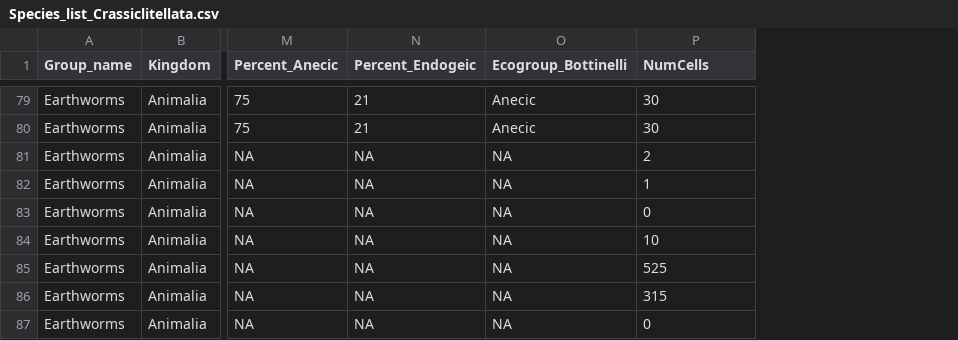
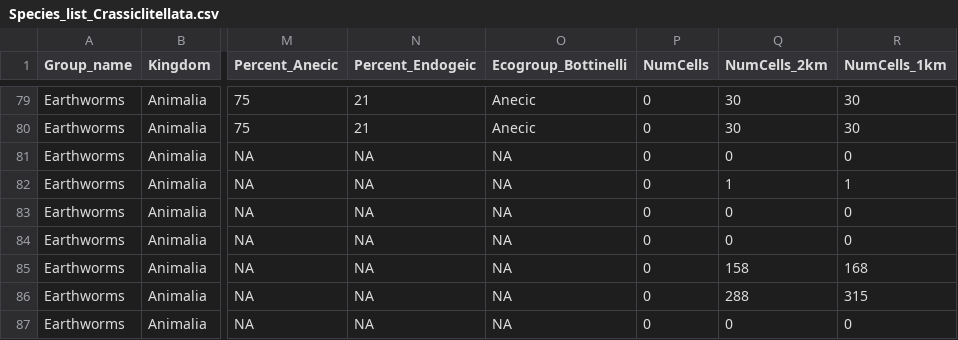
Before and after one commit to JeMaNd-r/SoilBiodiversity, a CSV file: results/Species_list_Crassiclitellata.csv, drawn as a sheet; only a part is shown, gaps mark what is left out; addresses are those after the commit; the diff covers the shown part only; the diff names each change by its address in the sheet, - before the commit and + after, or states it on an @@ line.

```diff
--- a/results/Species_list_Crassiclitellata.csv
+++ b/results/Species_list_Crassiclitellata.csv
+column P (NumCells), rows 79-87: all 0
+column Q (NumCells_2km), rows 79-87: 30 | 30 | 0 | 1 | 0 | 0 | 158 | 288 | 0
-R1: NumCells
+R1: NumCells_1km
-R81 (NumCells_1km): 2
+R81 (NumCells_1km): 0
-R84 (NumCells_1km): 10
+R84 (NumCells_1km): 0
-R85 (NumCells_1km): 525
+R85 (NumCells_1km): 168
```
Also changed, not shown: 14 edited cells elsewhere in this file, 3 other files.
